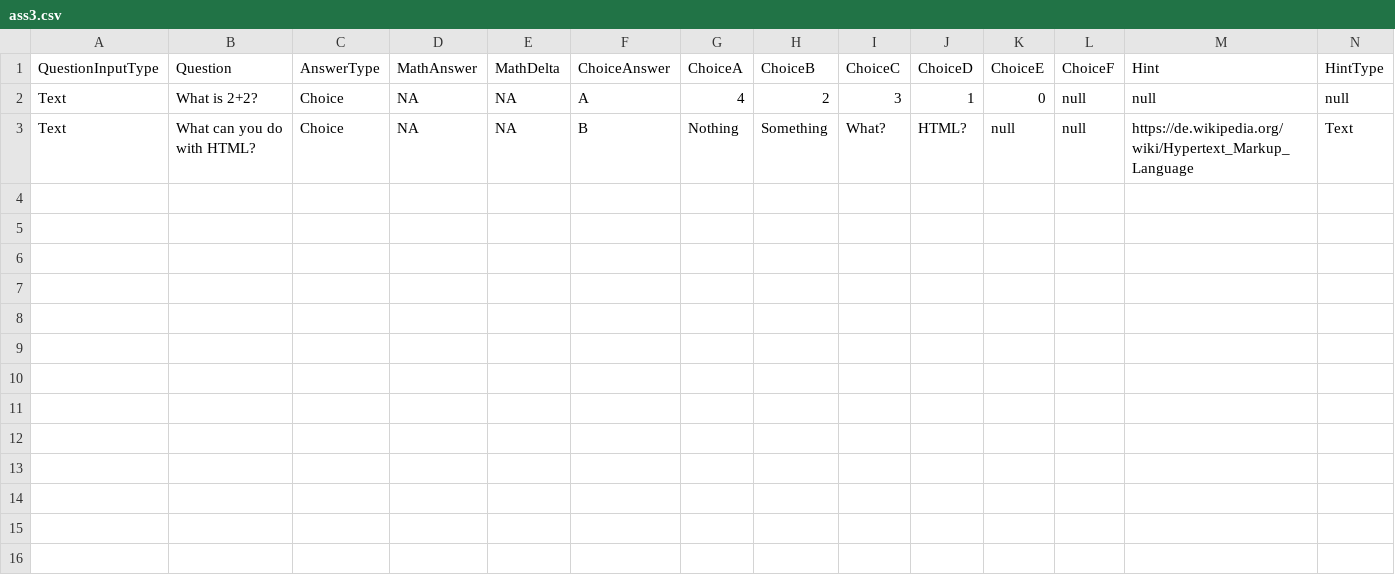
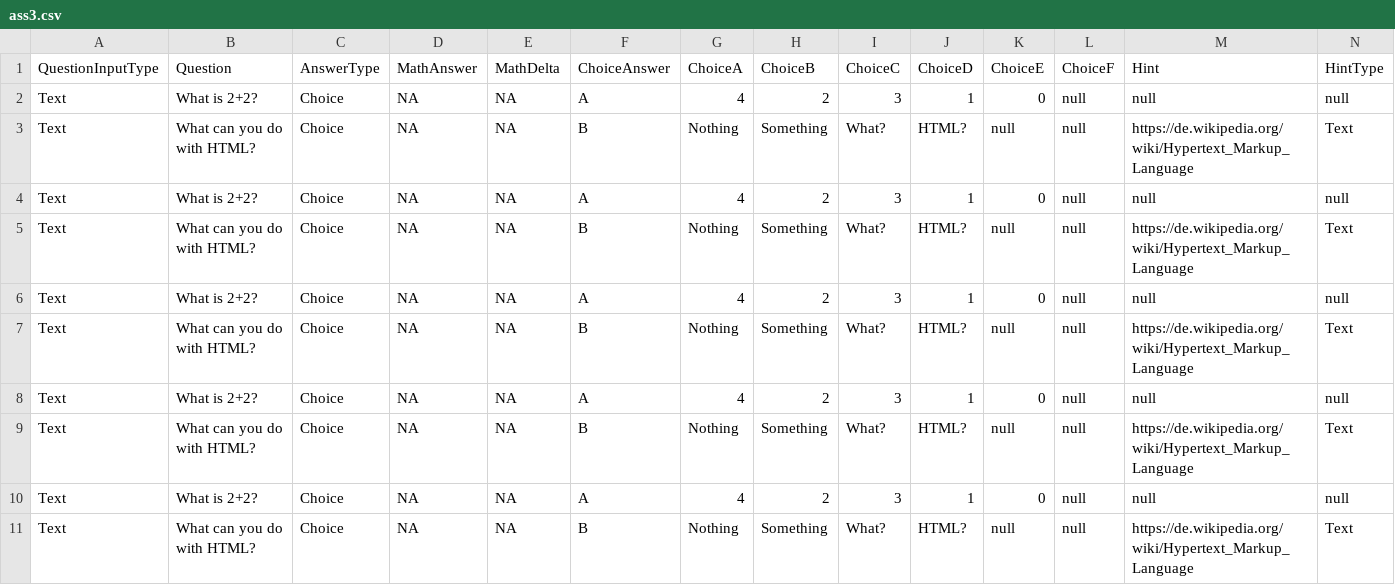
Before and after one commit to pandayo/shiny_assessment_center, a CSV file: data/ass3.csv, drawn as a sheet; the diff names each change by its address in the sheet, - before the commit and + after, or states it on an @@ line.

```diff
--- a/data/ass3.csv
+++ b/data/ass3.csv
+row 4: Text | What is 2+2? | Choice | NA | NA | A | 4 | 2 | 3 | 1 | 0 | null | null | null
+row 5: Text | What can you do with HTML? | Choice | NA | NA | B | Nothing | Something | What? | HTML? | null | null | https://de.wikipedia.org/wiki/Hypertext_Markup_Language | Text
+row 6: Text | What is 2+2? | Choice | NA | NA | A | 4 | 2 | 3 | 1 | 0 | null | null | null
+row 7: Text | What can you do with HTML? | Choice | NA | NA | B | Nothing | Something | What? | HTML? | null | null | https://de.wikipedia.org/wiki/Hypertext_Markup_Language | Text
+row 8: Text | What is 2+2? | Choice | NA | NA | A | 4 | 2 | 3 | 1 | 0 | null | null | null
+row 9: Text | What can you do with HTML? | Choice | NA | NA | B | Nothing | Something | What? | HTML? | null | null | https://de.wikipedia.org/wiki/Hypertext_Markup_Language | Text
+row 10: Text | What is 2+2? | Choice | NA | NA | A | 4 | 2 | 3 | 1 | 0 | null | null | null
+row 11: Text | What can you do with HTML? | Choice | NA | NA | B | Nothing | Something | What? | HTML? | null | null | https://de.wikipedia.org/wiki/Hypertext_Markup_Language | Text
```
Also changed, not shown: data/ass2.csv, 4 other files.
